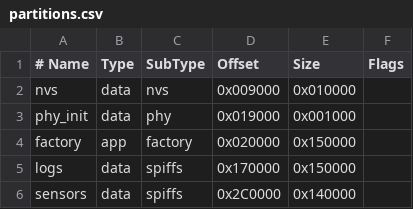
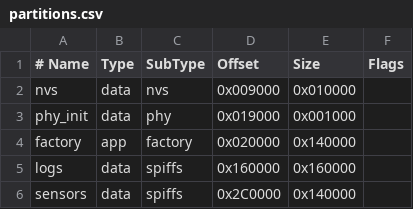
Before and after one commit to Okomoko/ESP32-WQMS-v1, a CSV file: partitions.csv, drawn as a sheet.

```diff
--- a/partitions.csv
+++ b/partitions.csv
@@ -3,4 +3,4 @@ nvs,        data, nvs,      0x009000, 0x010000,
 phy_init,   data, phy,      0x019000, 0x001000,
-factory,    app,  factory,  0x020000, 0x150000,
-logs,       data, spiffs,   0x170000, 0x150000,
+factory,    app,  factory,  0x020000, 0x140000,
+logs,       data, spiffs,   0x160000, 0x160000,
 sensors,    data, spiffs,   0x2C0000, 0x140000,
```
Also changed, not shown: 10 other files.
